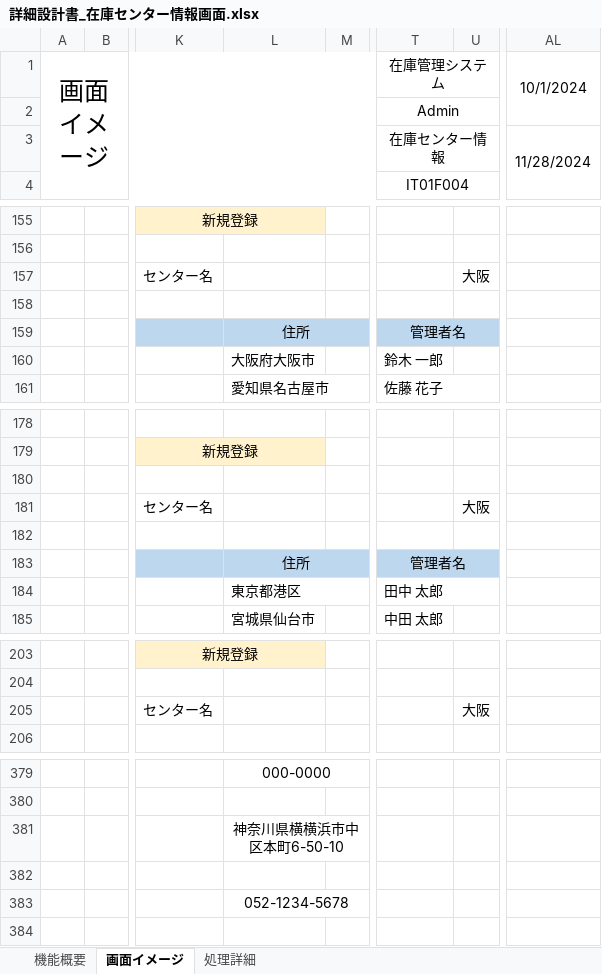
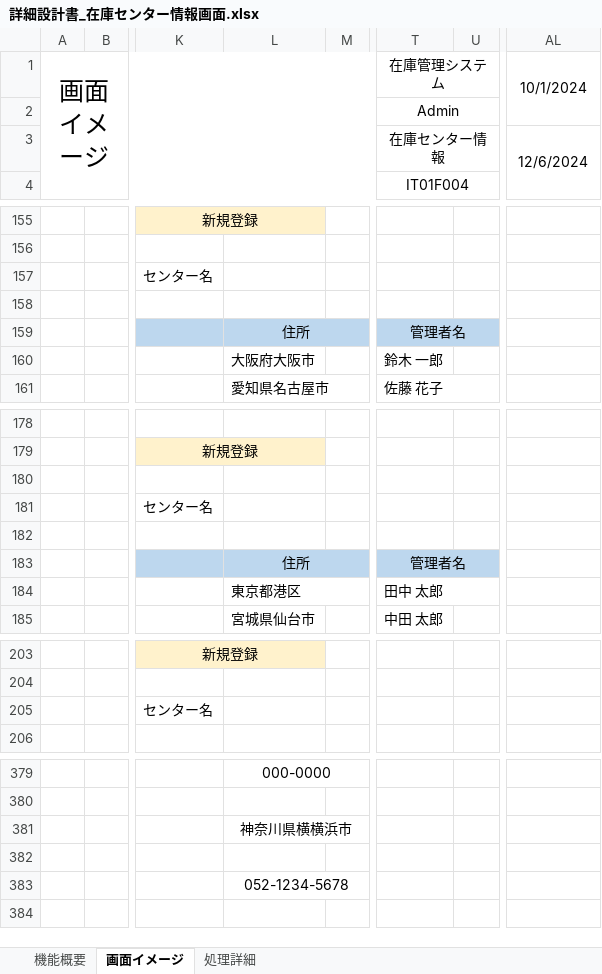
Before and after one commit to yamato-mizoguchi/digital-ojt-development-cause-DroneInventorySystem, an Excel workbook: docs/詳細設計書/詳細設計書_在庫センター情報画面.xlsx, sheet 画面イメージ, drawn as a sheet; only a part is shown, gaps mark what is left out; values as stored, in another font and other column widths than the file's, no borders; charts and pictures not drawn; the diff covers the shown part only; the diff names each change by its address in the sheet, - before the commit and + after, or states it on an @@ line.

```diff
--- a/docs/詳細設計書/詳細設計書_在庫センター情報画面.xlsx (sheet 画面イメージ)
+++ b/docs/詳細設計書/詳細設計書_在庫センター情報画面.xlsx (sheet 画面イメージ)
-AL3: 11/28/2024
+AL3: 12/6/2024
-U157: 大阪
+U157: (empty)
-U181: 大阪
+U181: (empty)
-U205: 大阪
+U205: (empty)
-L381: 神奈川県横横浜市中区本町6-50-10
+L381: 神奈川県横横浜市
```
Also changed, not shown: 5 added rows, 5 removed rows and 3 edited cells elsewhere in this sheet, sheet 処理詳細, 11 other files.
